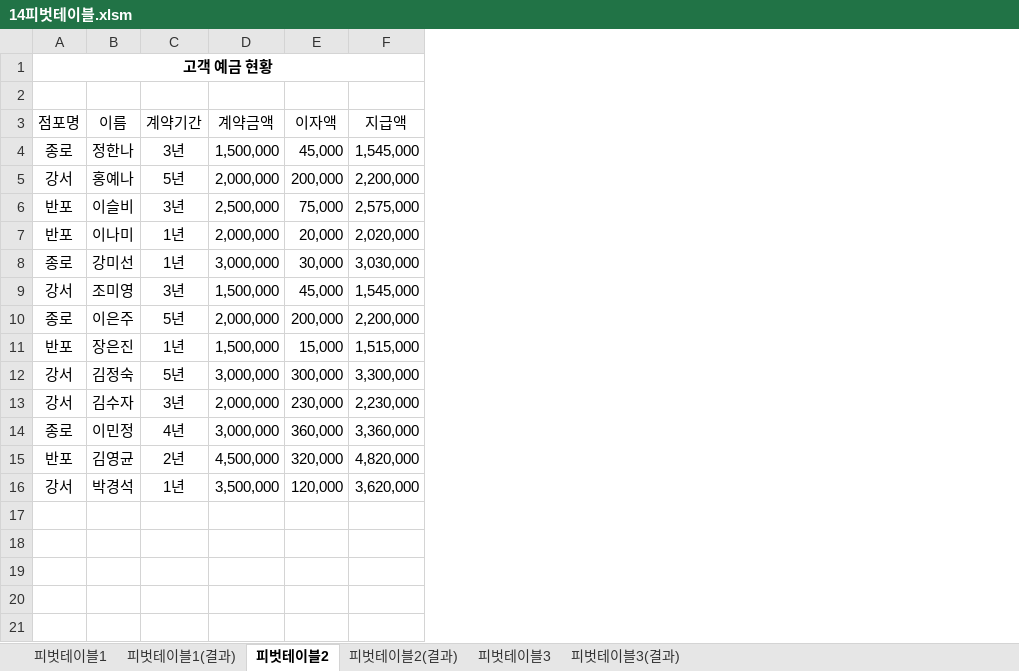
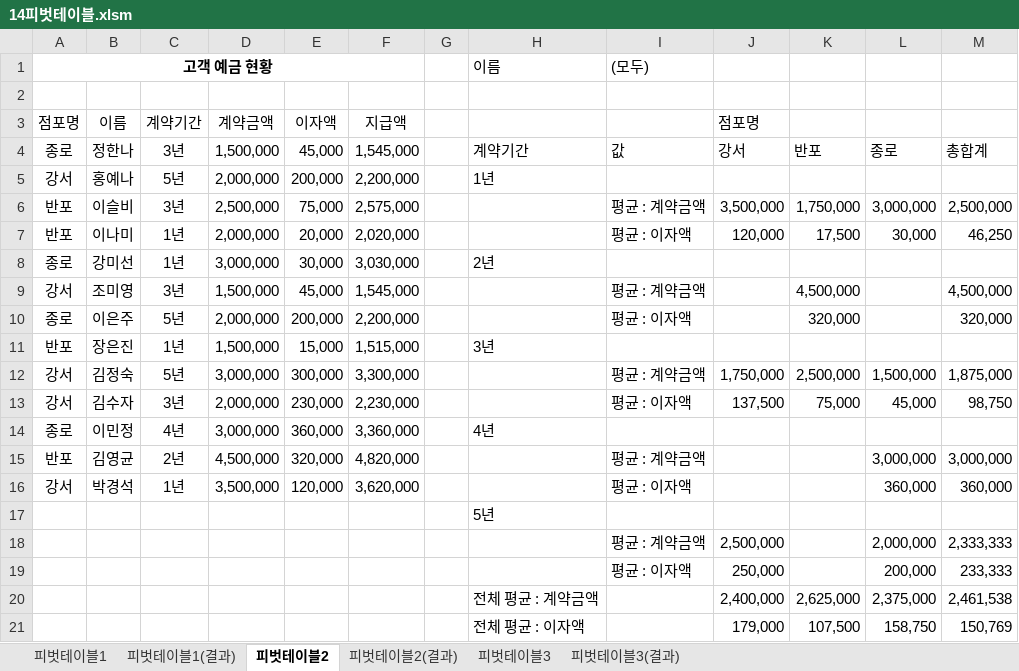
Before and after one commit to jx007s/AGI_EXCEL_2026_09, an Excel workbook: 기본서/26컴활2급/이론/14피벗테이블.xlsm, sheet 피벗테이블2, drawn as a sheet; values as stored, in another font and other column widths than the file's, no borders; the diff names each change by its address in the sheet, - before the commit and + after, or states it on an @@ line.

```diff
--- a/기본서/26컴활2급/이론/14피벗테이블.xlsm (sheet 피벗테이블2)
+++ b/기본서/26컴활2급/이론/14피벗테이블.xlsm (sheet 피벗테이블2)
+column G, empty
+column H, rows 1-14: 이름 |  |  | 계약기간 | 1년 |  |  | 2년 |  |  | 3년 |  |  | 4년
+column I, rows 1-16: (모두) |  |  | 값 |  | 평균 : 계약금액 | 평균 : 이자액 |  | 평균 : 계약금액 | 평균 : 이자액 |  | 평균 : 계약금액 | 평균 : 이자액 |  | 평균 : 계약금액 | 평균 : 이자액
+column J (점포명), rows 4-13: 강서 |  | 3,500,000 | 120,000 |  |  |  |  | 1,750,000 | 137,500
+column K, rows 4-13: 반포 |  | 1,750,000 | 17,500 |  | 4,500,000 | 320,000 |  | 2,500,000 | 75,000
+column L, rows 4-16: 종로 |  | 3,000,000 | 30,000 |  |  |  |  | 1,500,000 | 45,000 |  | 3,000,000 | 360,000
+column M, rows 4-16: 총합계 |  | 2,500,000 | 46,250 |  | 4,500,000 | 320,000 |  | 1,875,000 | 98,750 |  | 3,000,000 | 360,000
+row 17:  |  |  |  |  |  |  | 5년
+row 18:  |  |  |  |  |  |  |  | 평균 : 계약금액 | 2,500,000 |  | 2,000,000 | 2,333,333
+row 19:  |  |  |  |  |  |  |  | 평균 : 이자액 | 250,000 |  | 200,000 | 233,333
+row 20:  |  |  |  |  |  |  | 전체 평균 : 계약금액 |  | 2,400,000 | 2,625,000 | 2,375,000 | 2,461,538
+row 21:  |  |  |  |  |  |  | 전체 평균 : 이자액 |  | 179,000 | 107,500 | 158,750 | 150,769
```
Also changed, not shown: sheet 피벗테이블3, sheet 피벗테이블1, 기본서/26컴활2급/이론/13시나리오.xlsm, 기본서/26컴활2급/이론/15통합.xlsm, 2 other files.
